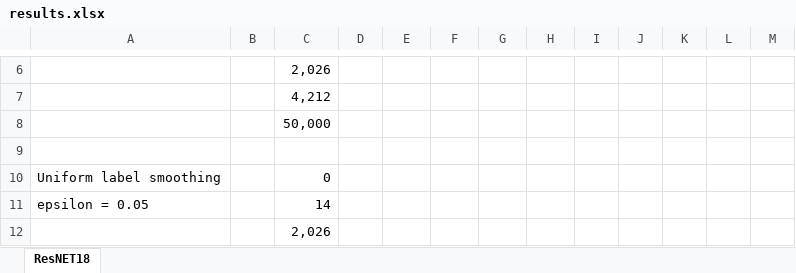
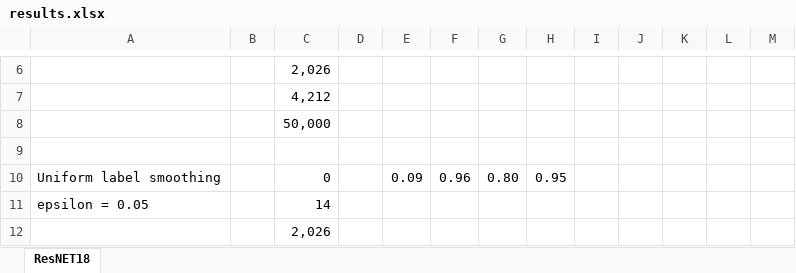
Before and after one commit to niharhaha/Sparse-Similarity-Aware-Label-Smoothing, an Excel workbook: results.xlsx, sheet ResNET18, drawn as a sheet; only a part is shown, gaps mark what is left out; values as stored, in another font and other column widths than the file's, no borders; the diff names each change by its address in the sheet, - before the commit and + after, or states it on an @@ line.

```diff
--- a/results.xlsx (sheet ResNET18)
+++ b/results.xlsx (sheet ResNET18)
-E10: (empty)
+E10: 0.09
-F10: (empty)
+F10: 0.96
-G10: (empty)
+G10: 0.80
-H10: (empty)
+H10: 0.95
```
Also changed, not shown: 5 other files.
